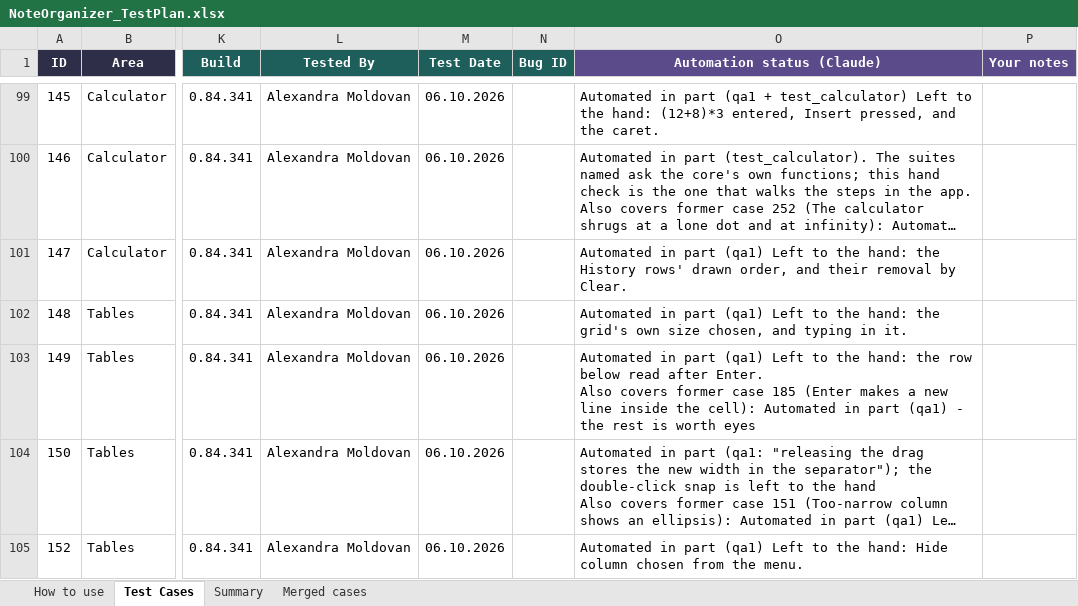
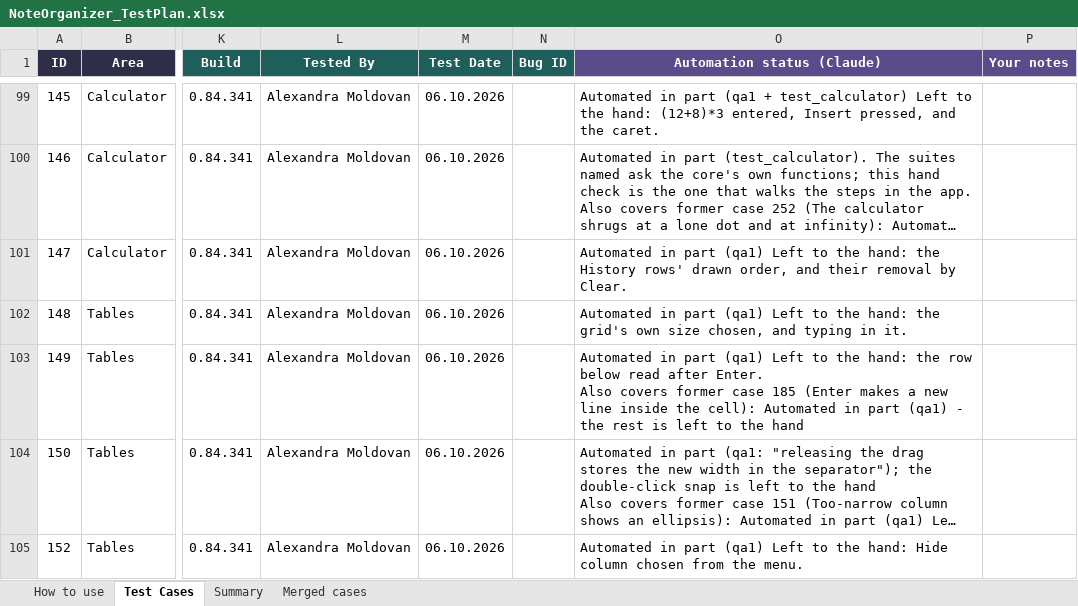
Before and after one commit to AlexandraMoldovan95/noteOrganizer, an Excel workbook: qa/NoteOrganizer_TestPlan.xlsx, sheet Test Cases, drawn as a sheet; only a part is shown, gaps mark what is left out; long unchanged cells end in …; values as stored, in another font and other column widths than the file's, no borders; conditional formats not drawn; the diff covers the shown part only; the diff names each change by its address in the sheet, - before the commit and + after, or states it on an @@ line.

```diff
--- a/qa/NoteOrganizer_TestPlan.xlsx (sheet Test Cases)
+++ b/qa/NoteOrganizer_TestPlan.xlsx (sheet Test Cases)
-O103 (Automation status (Claude)): …rest is worth eyes
+O103 (Automation status (Claude)): …rest is left to the hand
```
Also changed, not shown: 28 edited cells elsewhere in this sheet, 5 other files.
